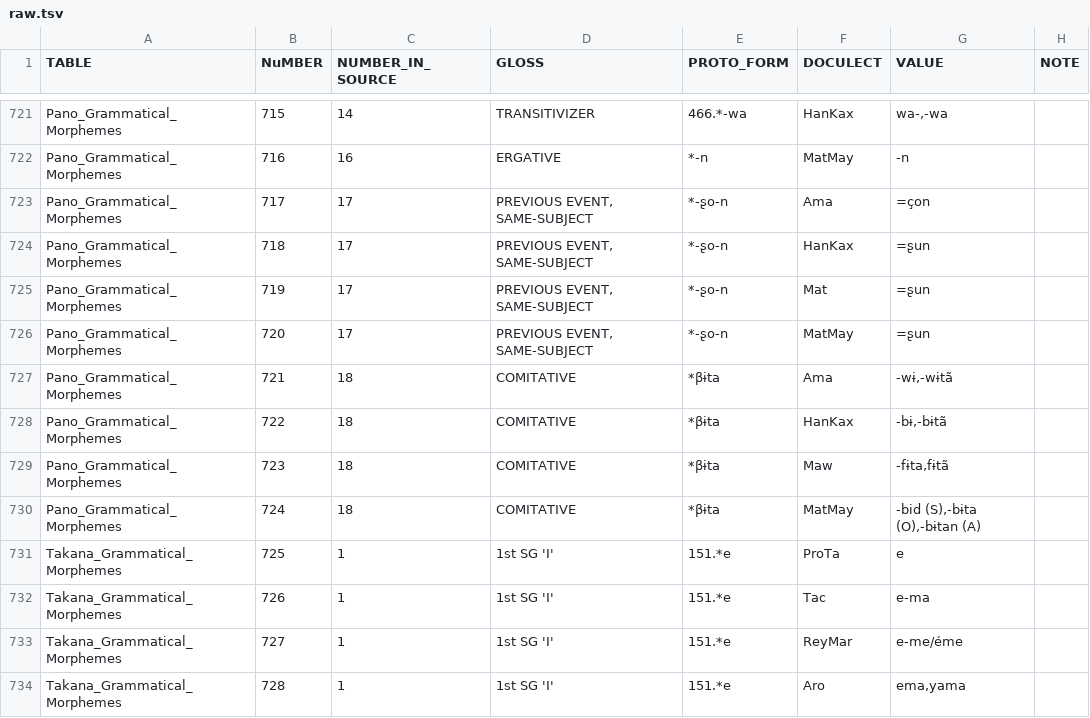
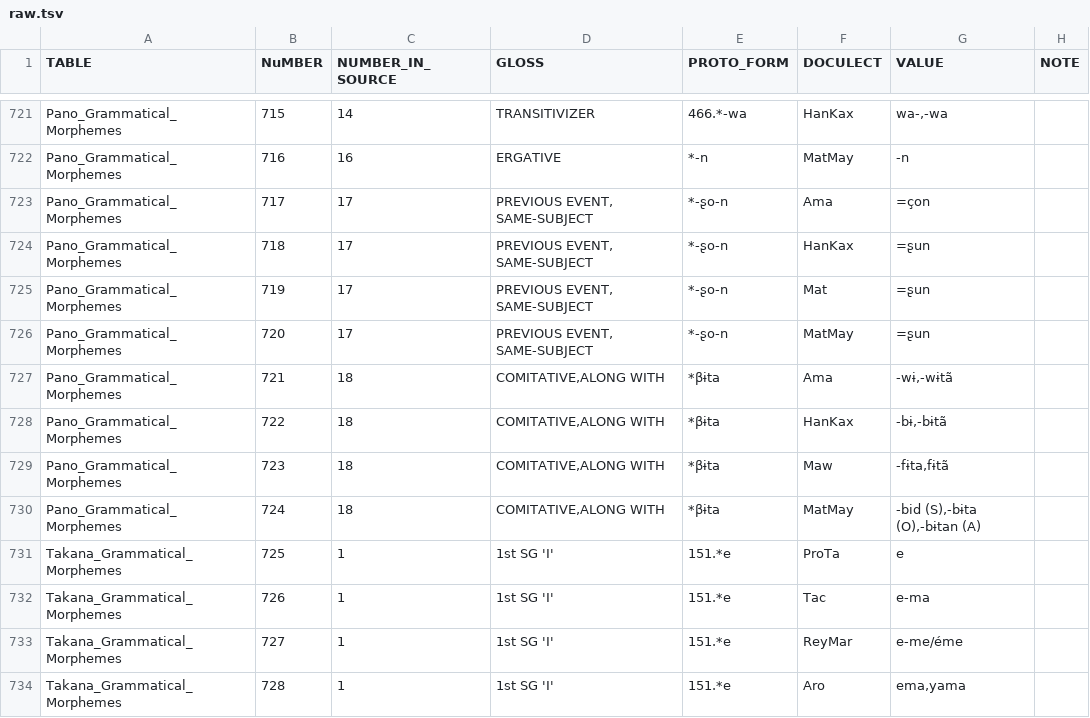
Before and after one commit to pano-takanan-history/valenzuelazariquieypanotakana, a TSV file: raw/raw.tsv, drawn as a sheet; only a part is shown, gaps mark what is left out.

```diff
--- a/raw/raw.tsv
+++ b/raw/raw.tsv
@@ -726,6 +726,6 @@ Pano_Grammatical_Morphemes	719	17	PREVIOUS EVENT, SAME-SUBJECT	*-ʂo-n	Mat	=ʂun
 Pano_Grammatical_Morphemes	720	17	PREVIOUS EVENT, SAME-SUBJECT	*-ʂo-n	MatMay	=ʂun	
-Pano_Grammatical_Morphemes	721	18	COMITATIVE	*βɨta	Ama	-wɨ,-wɨtã	
-Pano_Grammatical_Morphemes	722	18	COMITATIVE	*βɨta	HanKax	-bɨ,-bɨtã	
-Pano_Grammatical_Morphemes	723	18	COMITATIVE	*βɨta	Maw	-fɨta,fɨtã	
-Pano_Grammatical_Morphemes	724	18	COMITATIVE	*βɨta	MatMay	-bid (S),-bɨta (O),-bɨtan (A)	
+Pano_Grammatical_Morphemes	721	18	COMITATIVE,ALONG WITH	*βɨta	Ama	-wɨ,-wɨtã	
+Pano_Grammatical_Morphemes	722	18	COMITATIVE,ALONG WITH	*βɨta	HanKax	-bɨ,-bɨtã	
+Pano_Grammatical_Morphemes	723	18	COMITATIVE,ALONG WITH	*βɨta	Maw	-fɨta,fɨtã	
+Pano_Grammatical_Morphemes	724	18	COMITATIVE,ALONG WITH	*βɨta	MatMay	-bid (S),-bɨta (O),-bɨtan (A)	
 Takana_Grammatical_Morphemes	725	1	1st SG 'I'	151.*e	ProTa	e	
```
Also changed, not shown: 2 other files.
